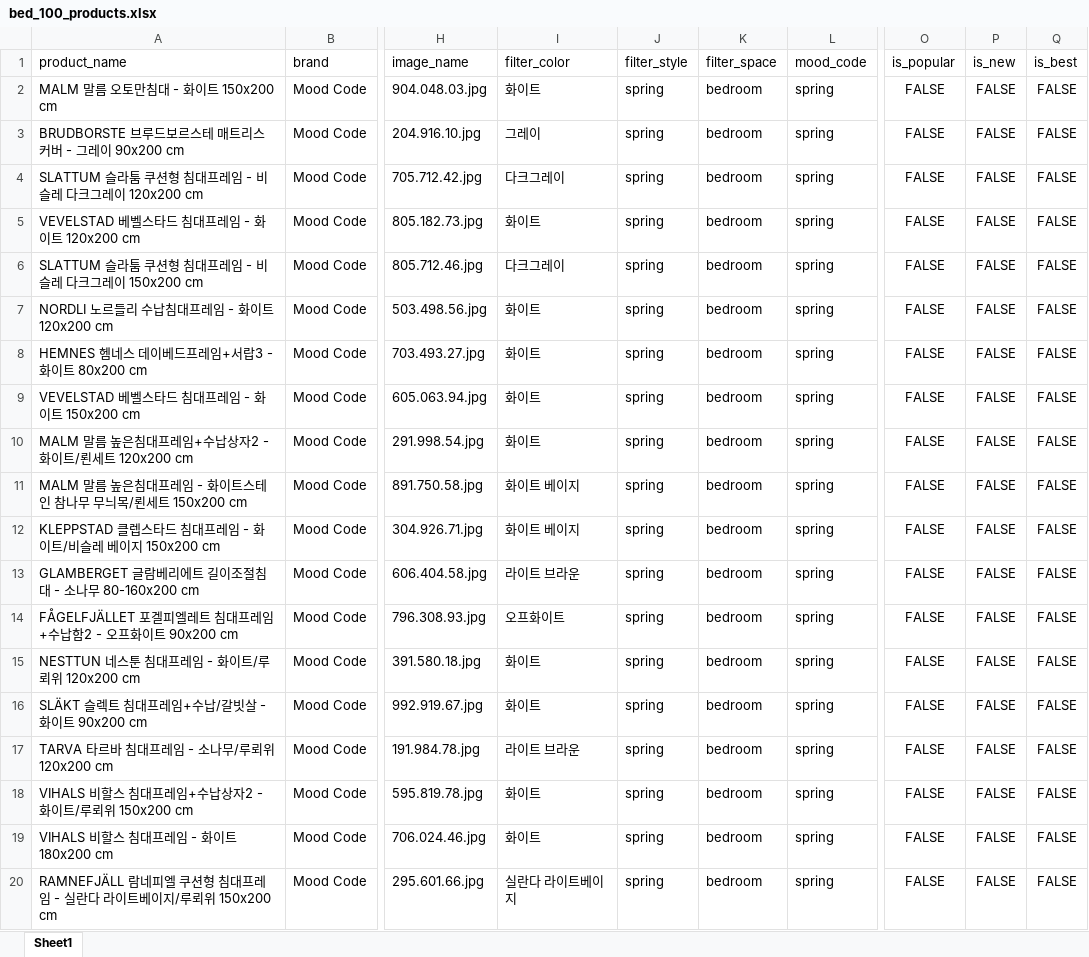
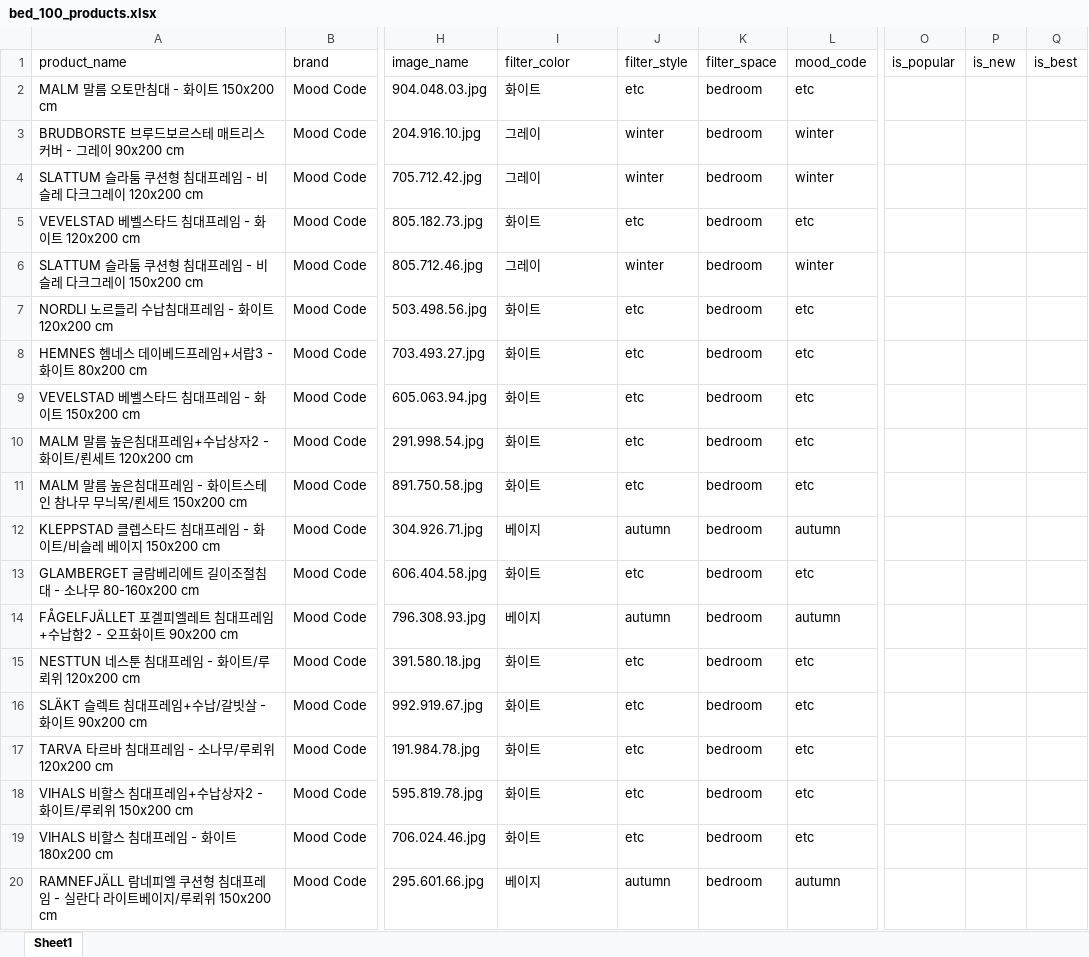
Before and after one commit to mood-code-team/flask-team-project, an Excel workbook: output_bed/bed_100_products.xlsx, sheet Sheet1, drawn as a sheet; only a part is shown, gaps mark what is left out; values as stored, in another font and other column widths than the file's, no borders; the diff covers the shown part only; the diff names each change by its address in the sheet, - before the commit and + after, or states it on an @@ line.

Commit message:
output 폴더(balcony, bed, diffuser) 데이터 추가

```diff
--- a/output_bed/bed_100_products.xlsx (sheet Sheet1)
+++ b/output_bed/bed_100_products.xlsx (sheet Sheet1)
-J2 (filter_style): spring
+J2 (filter_style): etc
-L2 (mood_code): spring
+L2 (mood_code): etc
-O2:O20 (is_popular): FALSE
+O2:O20 (is_popular): (empty)
-P2:P20 (is_new): FALSE
+P2:P20 (is_new): (empty)
-Q2:Q20 (is_best): FALSE
+Q2:Q20 (is_best): (empty)
-J3:J4 (filter_style): spring
+J3:J4 (filter_style): winter
-L3:L4 (mood_code): spring
+L3:L4 (mood_code): winter
-I4 (filter_color): 다크그레이
+I4 (filter_color): 그레이
-J5 (filter_style): spring
+J5 (filter_style): etc
-L5 (mood_code): spring
+L5 (mood_code): etc
-I6 (filter_color): 다크그레이
+I6 (filter_color): 그레이
-J6 (filter_style): spring
+J6 (filter_style): winter
-L6 (mood_code): spring
+L6 (mood_code): winter
-J7:J11 (filter_style): spring
+J7:J11 (filter_style): etc
-L7:L11 (mood_code): spring
+L7:L11 (mood_code): etc
-I11 (filter_color): 화이트 베이지
+I11 (filter_color): 화이트
-I12 (filter_color): 화이트 베이지
+I12 (filter_color): 베이지
-J12 (filter_style): spring
+J12 (filter_style): autumn
-L12 (mood_code): spring
+L12 (mood_code): autumn
-I13 (filter_color): 라이트 브라운
+I13 (filter_color): 화이트
-J13 (filter_style): spring
+J13 (filter_style): etc
-L13 (mood_code): spring
+L13 (mood_code): etc
-I14 (filter_color): 오프화이트
+I14 (filter_color): 베이지
-J14 (filter_style): spring
+J14 (filter_style): autumn
-L14 (mood_code): spring
+L14 (mood_code): autumn
-J15:J19 (filter_style): spring
+J15:J19 (filter_style): etc
-L15:L19 (mood_code): spring
+L15:L19 (mood_code): etc
-I17 (filter_color): 라이트 브라운
+I17 (filter_color): 화이트
-I20 (filter_color): 실란다 라이트베이지
+I20 (filter_color): 베이지
-J20 (filter_style): spring
+J20 (filter_style): autumn
-L20 (mood_code): spring
+L20 (mood_code): autumn
```
Also changed, not shown: 346 edited cells elsewhere in this sheet, output_balcony/balcony_100_products.xlsx, output_diffuser/diffuser_100_products.xlsx, 6 other files.
